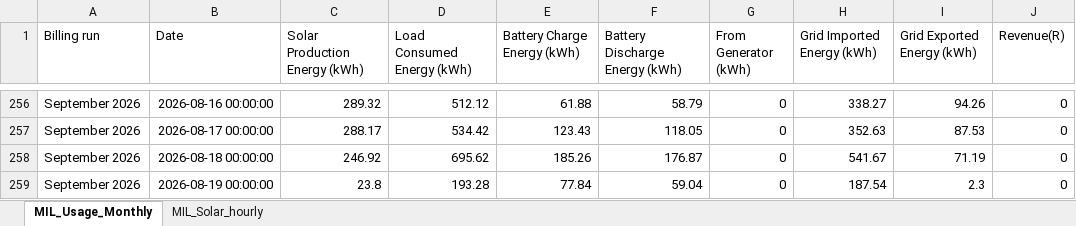
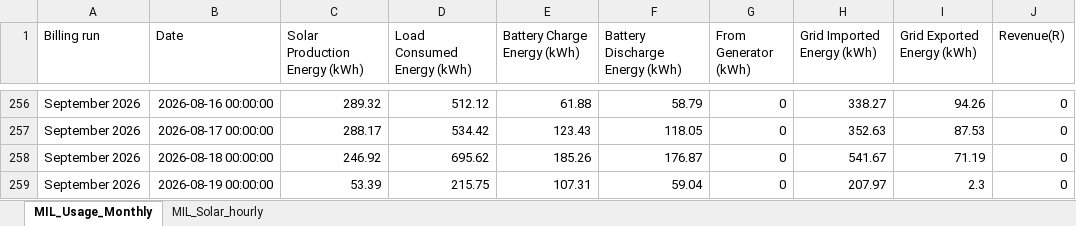
Before and after one commit to ruanvanheerden97/voltano-millenial-billing, an Excel workbook: MIL_Battery_readings_EMS.xlsx, sheet MIL_Usage_Monthly, drawn as a sheet; only a part is shown, gaps mark what is left out; values as stored, in another font and other column widths than the file's, no borders; the diff names each change by its address in the sheet, - before the commit and + after, or states it on an @@ line.

```diff
--- a/MIL_Battery_readings_EMS.xlsx (sheet MIL_Usage_Monthly)
+++ b/MIL_Battery_readings_EMS.xlsx (sheet MIL_Usage_Monthly)
-C259 (Solar Production Energy (kWh)): 23.8
+C259 (Solar Production Energy (kWh)): 53.39
-D259 (Load Consumed Energy (kWh)): 193.28
+D259 (Load Consumed Energy (kWh)): 215.75
-E259 (Battery Charge Energy (kWh)): 77.84
+E259 (Battery Charge Energy (kWh)): 107.31
-H259 (Grid Imported Energy (kWh)): 187.54
+H259 (Grid Imported Energy (kWh)): 207.97
```
Also changed, not shown: sheet MIL_Solar_hourly.
